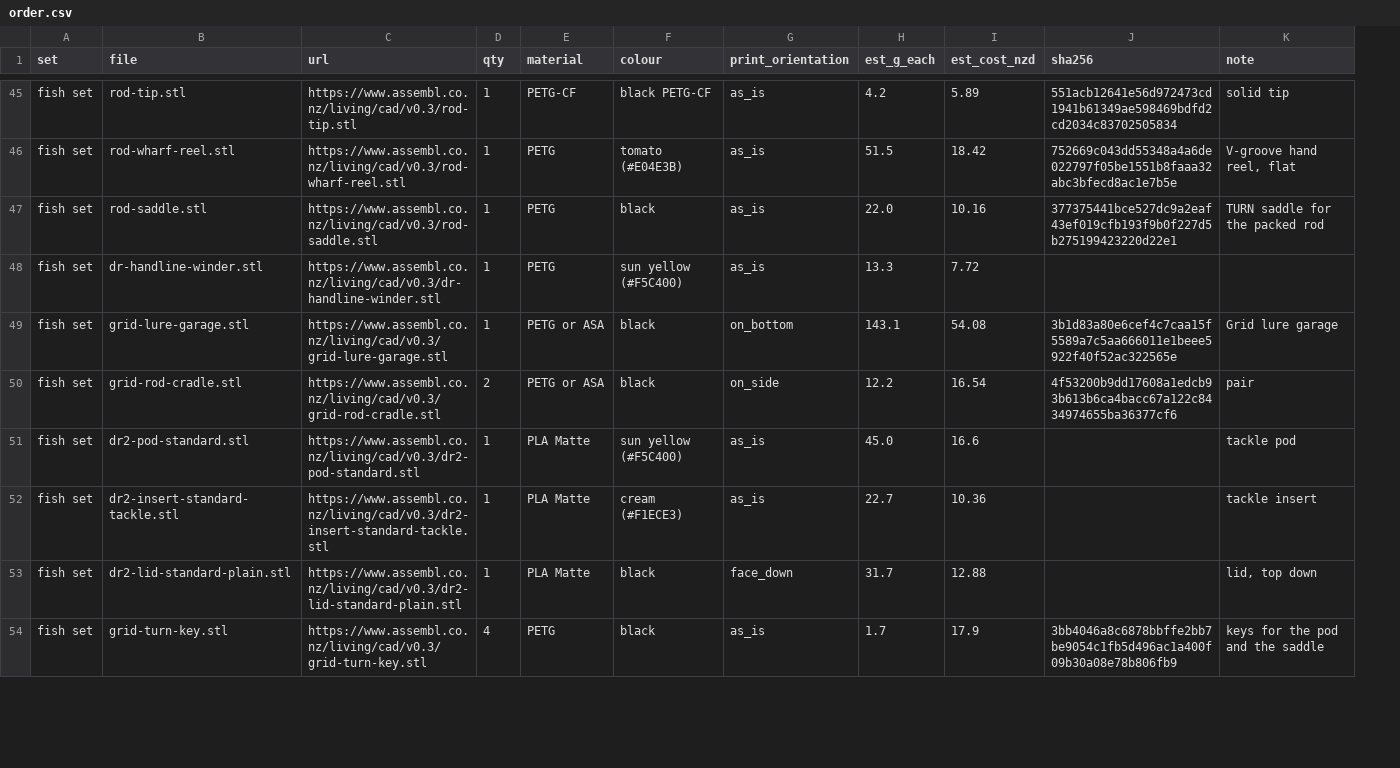
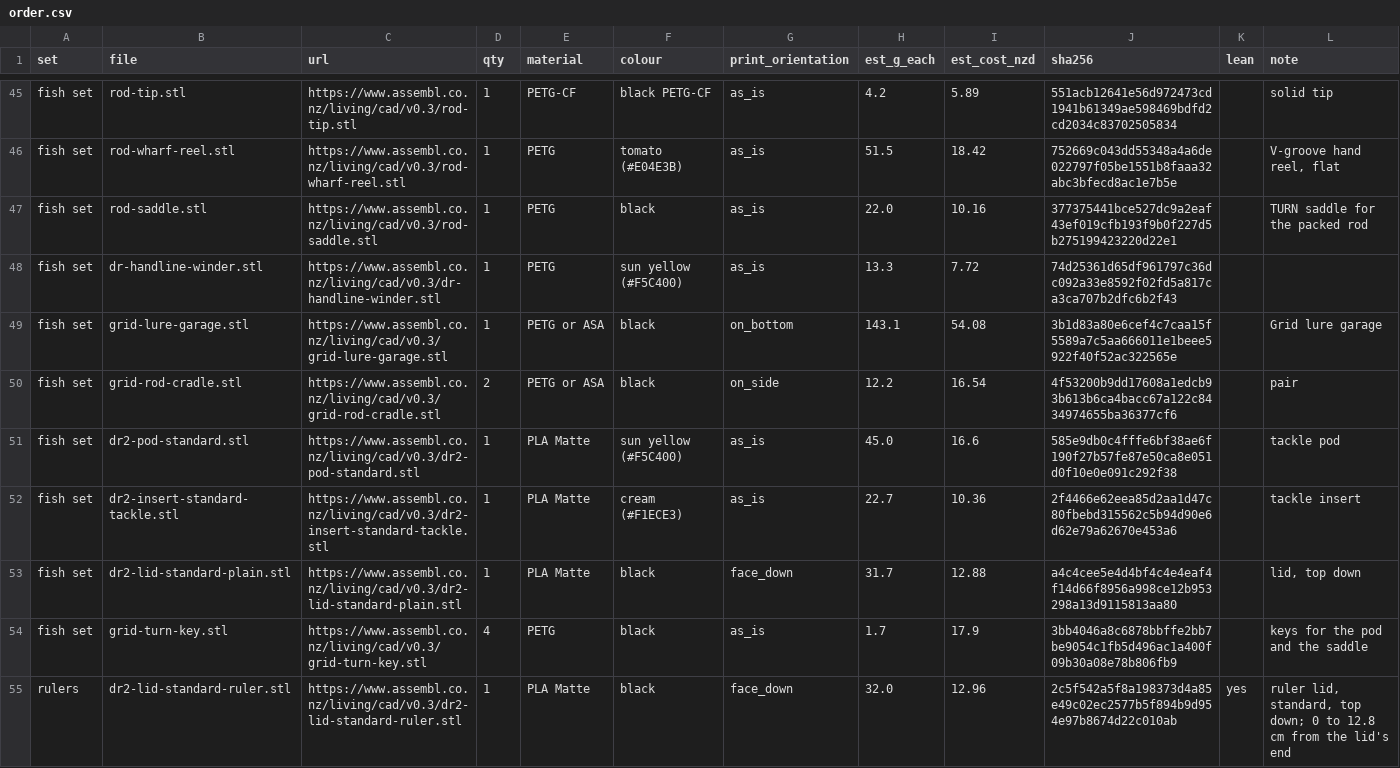
Before and after one commit to katecoveny-svg/assemblnz-f0afd79d, a CSV file: tools/living-cad/launch/print-order-20261020/order.csv, drawn as a sheet; only a part is shown, gaps mark what is left out; the diff covers the shown part only; the diff names each change by its address in the sheet, - before the commit and + after, or states it on an @@ line.

```diff
--- a/tools/living-cad/launch/print-order-20261020/order.csv
+++ b/tools/living-cad/launch/print-order-20261020/order.csv
+column K (lean), empty
-J48 (sha256): (empty)
+J48 (sha256): 74d25361d65df961797c36dc092a33e8592f02fd5a817ca3ca707b2dfc6b2f43
-J51 (sha256): (empty)
+J51 (sha256): 585e9db0c4fffe6bf38ae6f190f27b57fe87e50ca8e051d0f10e0e091c292f38
-J52 (sha256): (empty)
+J52 (sha256): 2f4466e62eea85d2aa1d47c80fbebd315562c5b94d90e6d62e79a62670e453a6
-J53 (sha256): (empty)
+J53 (sha256): a4c4cee5e4d4bf4c4e4eaf4f14d66f8956a998ce12b953298a13d9115813aa80
+row 55: rulers | dr2-lid-standard-ruler.stl | https://www.assembl.co.nz/living/cad/v0.3/dr2-lid-standard-ruler.stl | 1 | PLA Matte | black | face_down | 32.0 | 12.96 | 2c5f542a5f8a198373d4a85e49c02ec2577b5f894b9d954e97b8674d22c010ab | yes | ruler lid, standard, top down; 0 to 12.8 cm from the lid's end
```
Also changed, not shown: 15 added rows and 1 edited cell elsewhere in this file, 6 other files.
